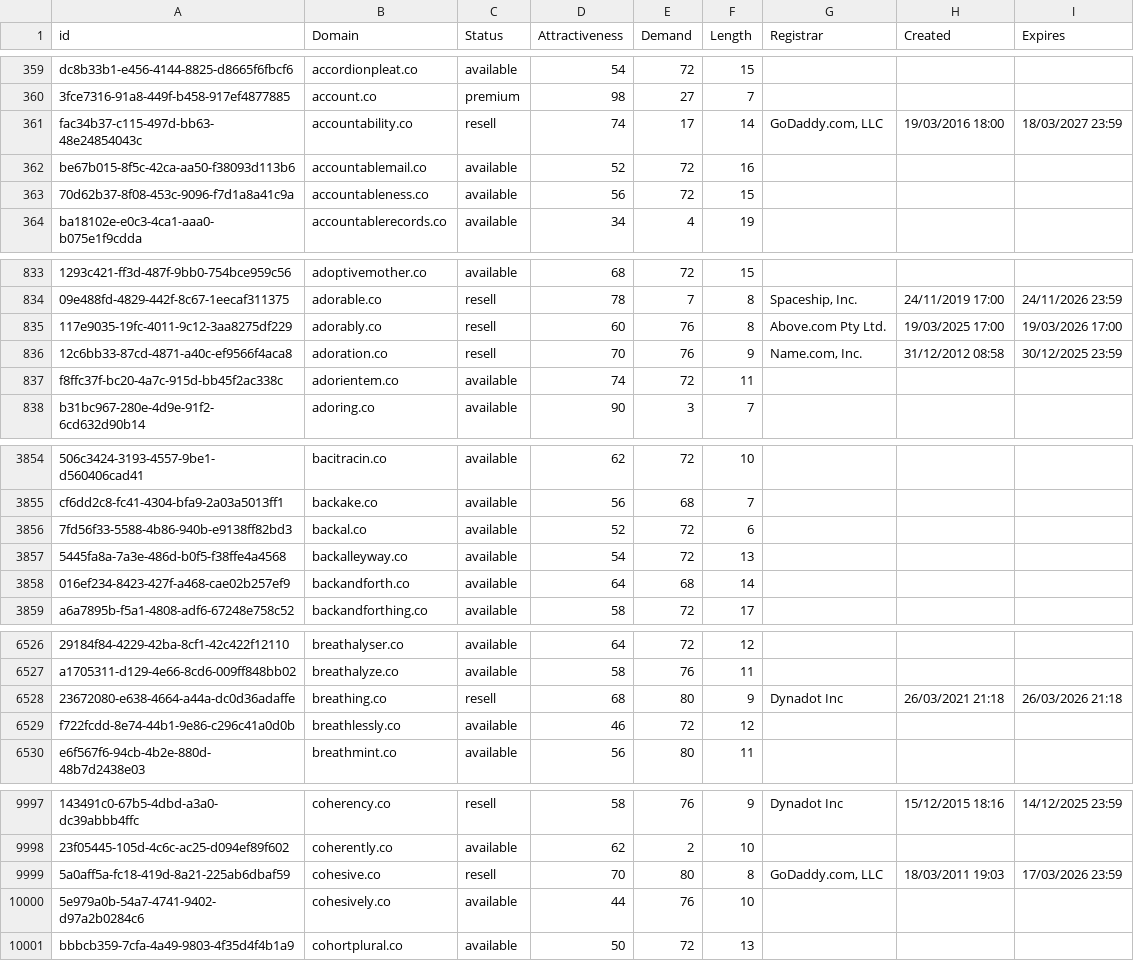
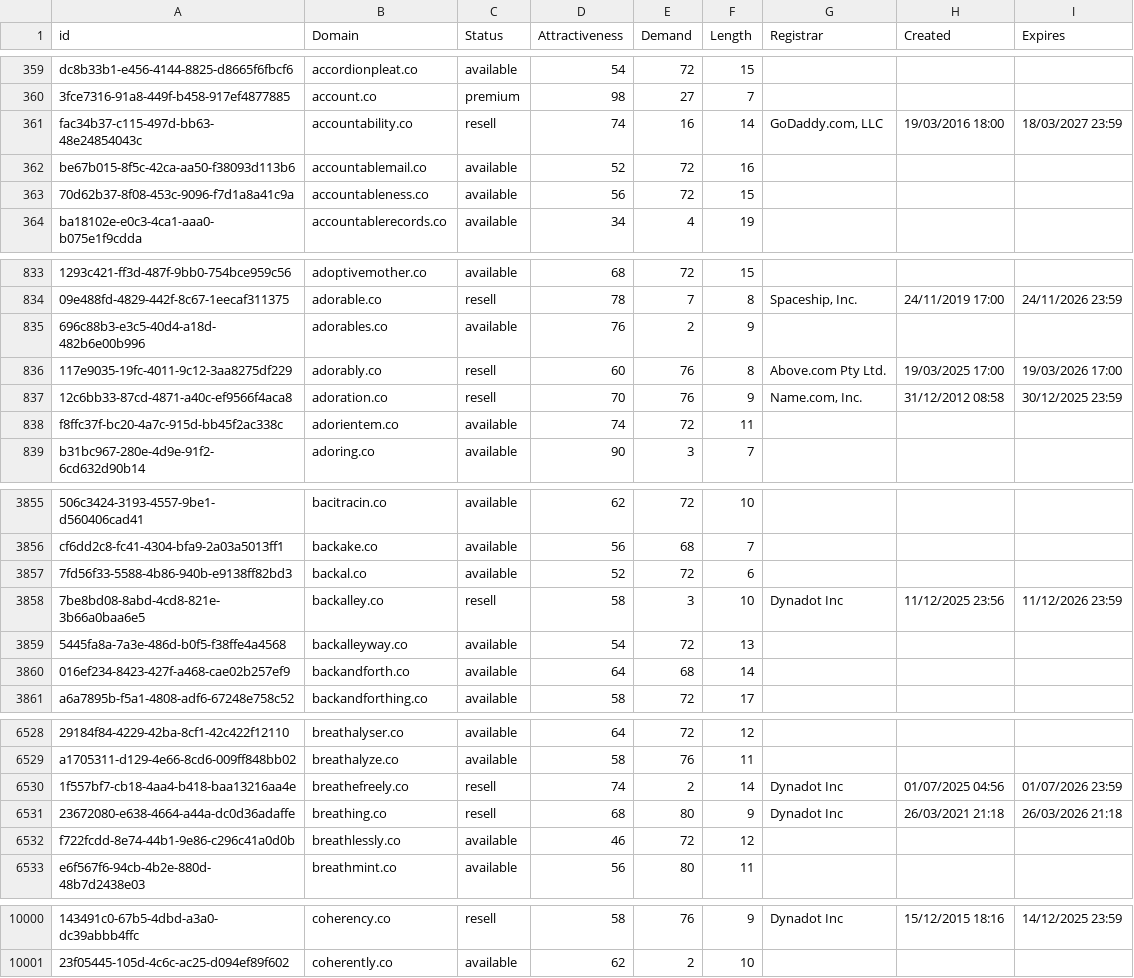
Before and after one commit to UniqueDomains/co-oneword-domains, a CSV file: co.csv, drawn as a sheet; only a part is shown, gaps mark what is left out; removed rows and columns are numbered as before the commit, all else as after; the diff covers the shown part only; the diff names each change by its address in the sheet, - before the commit and + after, or states it on an @@ line.

Commit message:
Domains update

```diff
--- a/co.csv
+++ b/co.csv
-E361 (Demand): 17
+E361 (Demand): 16
+row 835: 696c88b3-e3c5-40d4-a18d-482b6e00b996 | adorables.co | available | 76 | 2 | 9
+row 3858: 7be8bd08-8abd-4cd8-821e-3b66a0baa6e5 | backalley.co | resell | 58 | 3 | 10 | Dynadot Inc | 11/12/2025 23:56 | 11/12/2026 23:59
+row 6530: 1f557bf7-cb18-4aa4-b418-baa13216aa4e | breathefreely.co | resell | 74 | 2 | 14 | Dynadot Inc | 01/07/2025 04:56 | 01/07/2026 23:59
-row 9999: 5a0aff5a-fc18-419d-8a21-225ab6dbaf59 | cohesive.co | resell | 70 | 80 | 8 | GoDaddy.com, LLC | 18/03/2011 19:03 | 17/03/2026 23:59
-row 10000: 5e979a0b-54a7-4741-9402-d97a2b0284c6 | cohesively.co | available | 44 | 76 | 10
-row 10001: bbbcb359-7cfa-4a49-9803-4f35d4f4b1a9 | cohortplural.co | available | 50 | 72 | 13
```
Also changed, not shown: 17 edited cells elsewhere in this file, 2 other files.
